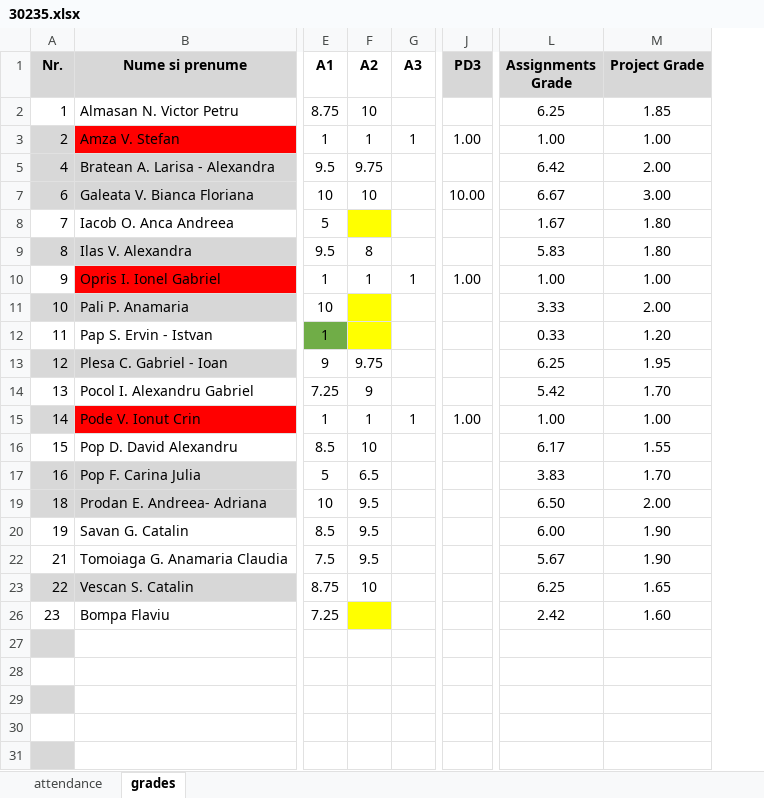
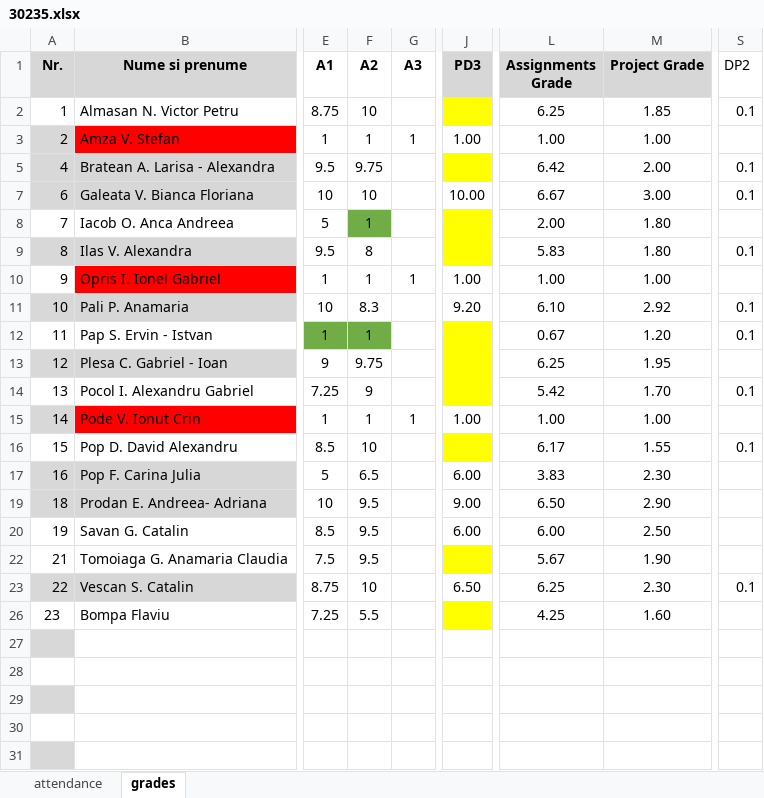
Before and after one commit to kittyrad/laborator1, an Excel workbook: src/resources/30235.xlsx, sheet grades, drawn as a sheet; only a part is shown, gaps mark what is left out; values as stored, in another font and other column widths than the file's, no borders; conditional formats and table styles not drawn; the diff names each change by its address in the sheet, - before the commit and + after, or states it on an @@ line.

```diff
--- a/src/resources/30235.xlsx (sheet grades)
+++ b/src/resources/30235.xlsx (sheet grades)
+column S (DP2), rows 2-23: 0.1 |  | 0.1 | 0.1 |  | 0.1 |  | 0.1 | 0.1 |  | 0.1 |  | 0.1 |  |  |  |  | 0.1
-J2 fill: none
+J2 fill: #FFFF00
-J5 fill: none
+J5 fill: #FFFF00
-F8 (A2): (empty)
+F8 (A2): 1
-F8 fill: #FFFF00
+F8 fill: #70AD47
-J8:J9 fill: none
+J8:J9 fill: #FFFF00
-L8 (Assignments Grade): 1.67
+L8 (Assignments Grade): 2.00
-F11 (A2): (empty)
+F11 (A2): 8.3
-F11 fill: #FFFF00
+F11 fill: none
-J11 (PD3): (empty)
+J11 (PD3): 9.20
-L11 (Assignments Grade): 3.33
+L11 (Assignments Grade): 6.10
-M11 (Project Grade): 2.00
+M11 (Project Grade): 2.92
-F12 (A2): (empty)
+F12 (A2): 1
-F12 fill: #FFFF00
+F12 fill: #70AD47
-J12:J14 fill: none
+J12:J14 fill: #FFFF00
-L12 (Assignments Grade): 0.33
+L12 (Assignments Grade): 0.67
-J16 fill: none
+J16 fill: #FFFF00
-J17 (PD3): (empty)
+J17 (PD3): 6.00
-M17 (Project Grade): 1.70
+M17 (Project Grade): 2.30
-J19 (PD3): (empty)
+J19 (PD3): 9.00
-M19 (Project Grade): 2.00
+M19 (Project Grade): 2.90
-J20 (PD3): (empty)
+J20 (PD3): 6.00
-M20 (Project Grade): 1.90
+M20 (Project Grade): 2.50
-J22 fill: none
+J22 fill: #FFFF00
-J23 (PD3): (empty)
+J23 (PD3): 6.50
-M23 (Project Grade): 1.65
+M23 (Project Grade): 2.30
-F26 (A2): (empty)
+F26 (A2): 5.5
-F26 fill: #FFFF00
+F26 fill: none
-J26 fill: none
+J26 fill: #FFFF00
-L26 (Assignments Grade): 2.42
+L26 (Assignments Grade): 4.25
```
Also changed, not shown: sheet attendance, 3 other files.
